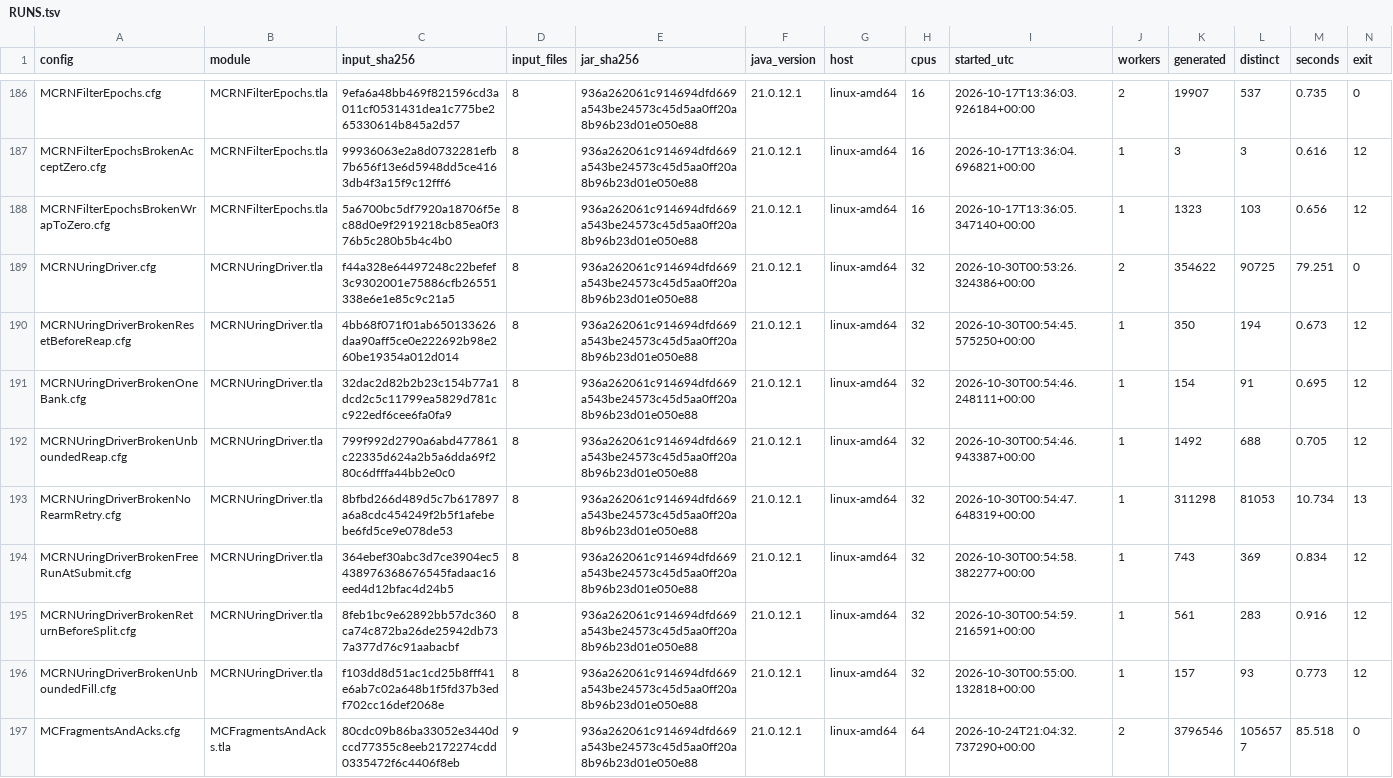
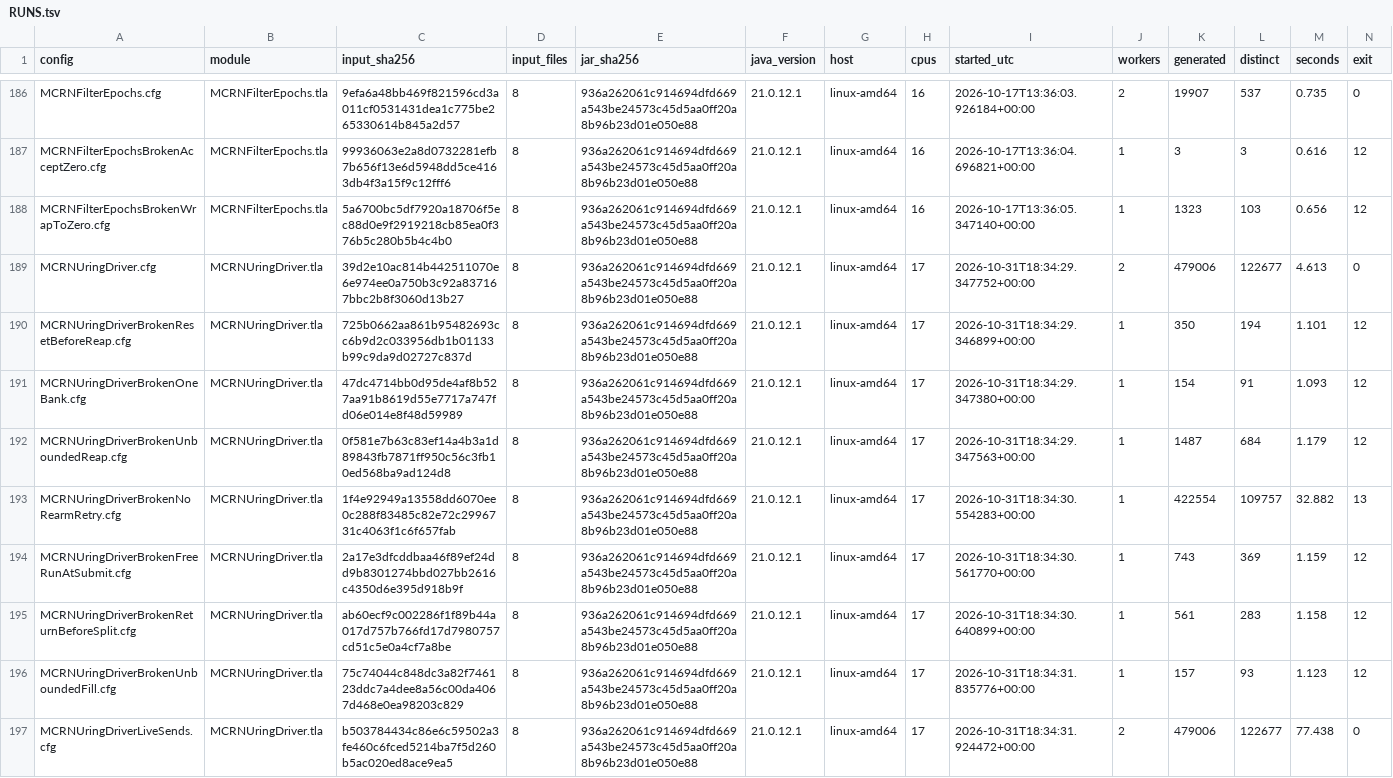
Before and after one commit to mas-bandwidth/rocketnet, a TSV file: proofs/tla/RUNS.tsv, drawn as a sheet; only a part is shown, gaps mark what is left out; the shorter side is filled out with more unchanged rows; rows hold the shown columns only; the diff covers the shown part only; the diff names each change by its address in the sheet, - before the commit and + after, or states it on an @@ line.

```diff
--- a/proofs/tla/RUNS.tsv
+++ b/proofs/tla/RUNS.tsv
-C189 (input_sha256): f44a328e64497248c22befef3c9302001e75886cfb26551338e6e1e85c9c21a5
+C189 (input_sha256): 39d2e10ac814b442511070e6e974ee0a750b3c92a837167bbc2b8f3060d13b27
-H189:H196 (cpus): 32
+H189:H196 (cpus): 17
-I189 (started_utc): 2026-10-30T00:53:26.324386+00:00
+I189 (started_utc): 2026-10-31T18:34:29.347752+00:00
-K189 (generated): 354622
+K189 (generated): 479006
-L189 (distinct): 90725
+L189 (distinct): 122677
-M189 (seconds): 79.251
+M189 (seconds): 4.613
-C190 (input_sha256): 4bb68f071f01ab650133626daa90aff5ce0e222692b98e260be19354a012d014
+C190 (input_sha256): 725b0662aa861b95482693cc6b9d2c033956db1b01133b99c9da9d02727c837d
-I190 (started_utc): 2026-10-30T00:54:45.575250+00:00
+I190 (started_utc): 2026-10-31T18:34:29.346899+00:00
-M190 (seconds): 0.673
+M190 (seconds): 1.101
-C191 (input_sha256): 32dac2d82b2b23c154b77a1dcd2c5c11799ea5829d781cc922edf6cee6fa0fa9
+C191 (input_sha256): 47dc4714bb0d95de4af8b527aa91b8619d55e7717a747fd06e014e8f48d59989
-I191 (started_utc): 2026-10-30T00:54:46.248111+00:00
+I191 (started_utc): 2026-10-31T18:34:29.347380+00:00
-M191 (seconds): 0.695
+M191 (seconds): 1.093
-C192 (input_sha256): 799f992d2790a6abd477861c22335d624a2b5a6dda69f280c6dfffa44bb2e0c0
+C192 (input_sha256): 0f581e7b63c83ef14a4b3a1d89843fb7871ff950c56c3fb10ed568ba9ad124d8
-I192 (started_utc): 2026-10-30T00:54:46.943387+00:00
+I192 (started_utc): 2026-10-31T18:34:29.347563+00:00
-K192 (generated): 1492
+K192 (generated): 1487
-L192 (distinct): 688
+L192 (distinct): 684
-M192 (seconds): 0.705
+M192 (seconds): 1.179
-C193 (input_sha256): 8bfbd266d489d5c7b617897a6a8cdc454249f2b5f1afebebe6fd5ce9e078de53
+C193 (input_sha256): 1f4e92949a13558dd6070ee0c288f83485c82e72c2996731c4063f1c6f657fab
-I193 (started_utc): 2026-10-30T00:54:47.648319+00:00
+I193 (started_utc): 2026-10-31T18:34:30.554283+00:00
-K193 (generated): 311298
+K193 (generated): 422554
-L193 (distinct): 81053
+L193 (distinct): 109757
-M193 (seconds): 10.734
+M193 (seconds): 32.882
-C194 (input_sha256): 364ebef30abc3d7ce3904ec5438976368676545fadaac16eed4d12bfac4d24b5
+C194 (input_sha256): 2a17e3dfcddbaa46f89ef24dd9b8301274bbd027bb2616c4350d6e395d918b9f
-I194 (started_utc): 2026-10-30T00:54:58.382277+00:00
+I194 (started_utc): 2026-10-31T18:34:30.561770+00:00
-M194 (seconds): 0.834
+M194 (seconds): 1.159
-C195 (input_sha256): 8feb1bc9e62892bb57dc360ca74c872ba26de25942db737a377d76c91aabacbf
+C195 (input_sha256): ab60ecf9c002286f1f89b44a017d757b766fd17d7980757cd51c5e0a4cf7a8be
-I195 (started_utc): 2026-10-30T00:54:59.216591+00:00
+I195 (started_utc): 2026-10-31T18:34:30.640899+00:00
-M195 (seconds): 0.916
+M195 (seconds): 1.158
-C196 (input_sha256): f103dd8d51ac1cd25b8fff41e6ab7c02a648b1f5fd37b3edf702cc16def2068e
+C196 (input_sha256): 75c74044c848dc3a82f746123ddc7a4dee8a56c00da4067d468e0ea98203c829
-I196 (started_utc): 2026-10-30T00:55:00.132818+00:00
+I196 (started_utc): 2026-10-31T18:34:31.835776+00:00
-M196 (seconds): 0.773
+M196 (seconds): 1.123
+row 197: MCRNUringDriverLiveSends.cfg | MCRNUringDriver.tla | b503784434c86e6c59502a3fe460c6fced5214ba7f5d260b5ac020ed8ace9ea5 | 8 | 936a262061c914694dfd669a543be24573c45d5aa0ff20a8b96b23d01e050e88 | 21.0.12.1 | linux-amd64 | 17 | 2026-10-31T18:34:31.924472+00:00 | 2 | 479006 | 122677 | 77.438 | 0
```
Also changed, not shown: 7 added rows elsewhere in this file, proofs/tla/CASES.tsv, proofs/tla/COVERAGE.tsv, 23 other files.
